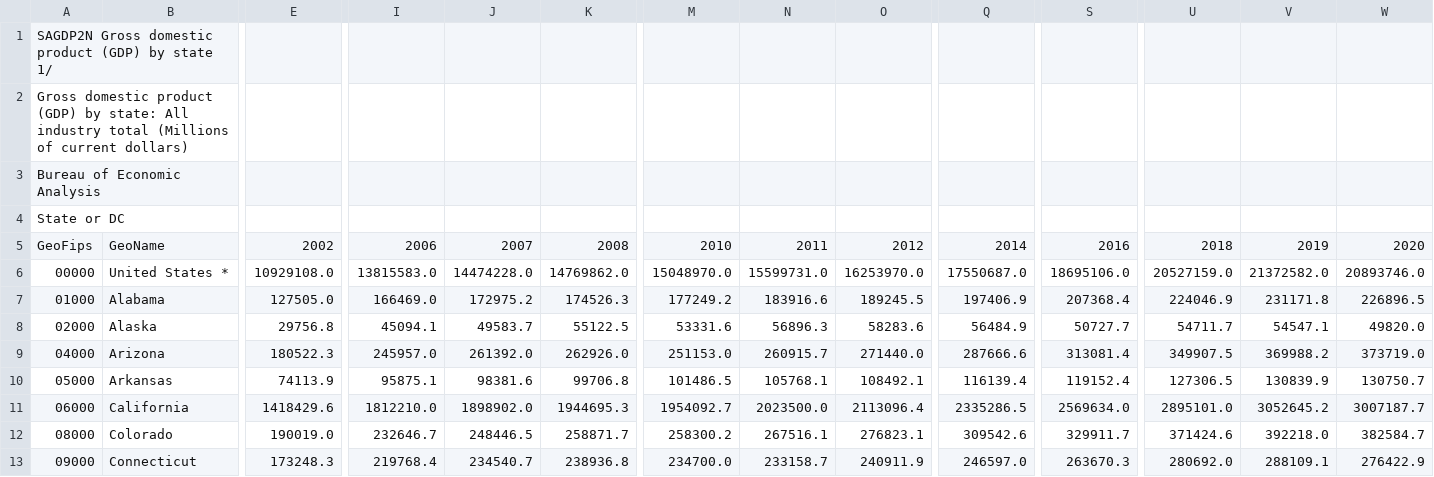
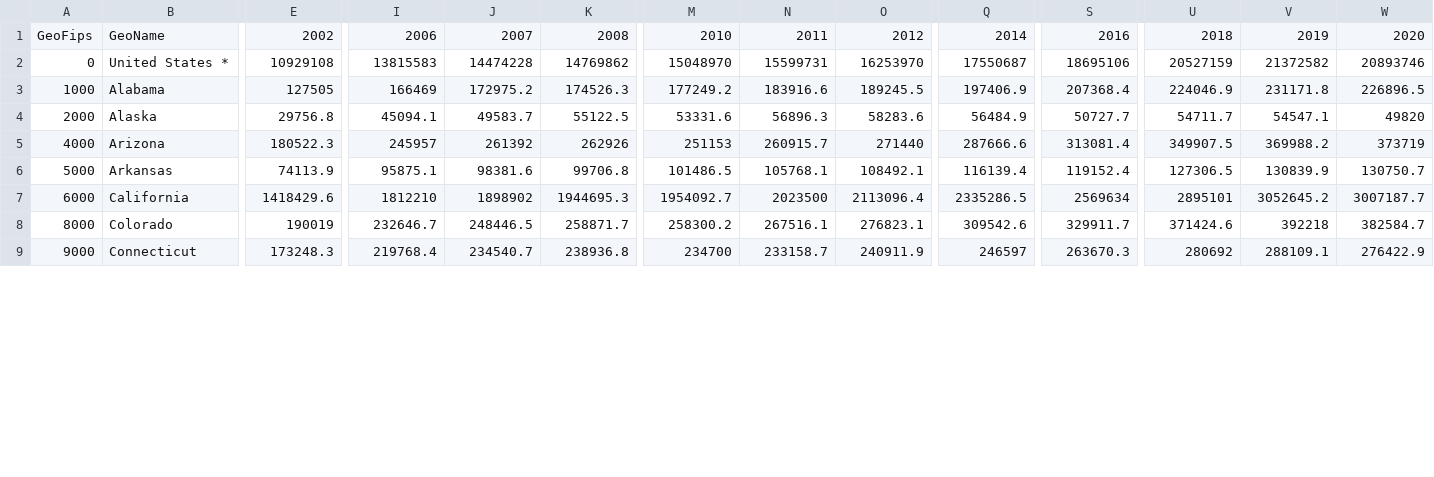
Before and after one commit to resh-chh/2021Fall_finals, a CSV file: data/GDP_by_state.csv, drawn as a sheet; only a part is shown, gaps mark what is left out; removed rows and columns are numbered as before the commit, all else as after; rows hold the shown columns only; the diff covers the shown part only; the diff names each change by its address in the sheet, - before the commit and + after, or states it on an @@ line.

Commit message:
All data files cleaned and converted to pandas Dataframe

```diff
--- a/data/GDP_by_state.csv
+++ b/data/GDP_by_state.csv
-row 1: SAGDP2N Gross domestic product (GDP) by state 1/
-row 2: Gross domestic product (GDP) by state: All industry total (Millions of current dollars)
-row 3: Bureau of Economic Analysis
-row 4: State or DC
-row 6: 00000 | United States * | 10929108.0 | 13815583.0 | 14474228.0 | 14769862.0 | 15048970.0 | 15599731.0 | 16253970.0 | 17550687.0 | 18695106.0 | 20527159.0 | 21372582.0 | 20893746.0
+row 2: 0 | United States * | 10929108 | 13815583 | 14474228 | 14769862 | 15048970 | 15599731 | 16253970 | 17550687 | 18695106 | 20527159 | 21372582 | 20893746
-A3: 01000
+A3: 1000
-E3: 127505.0
+E3: 127505
-I3: 166469.0
+I3: 166469
-A4: 02000
+A4: 2000
-W4: 49820.0
+W4: 49820
-A5: 04000
+A5: 4000
-I5: 245957.0
+I5: 245957
-J5: 261392.0
+J5: 261392
-K5: 262926.0
+K5: 262926
-M5: 251153.0
+M5: 251153
-O5: 271440.0
+O5: 271440
-W5: 373719.0
+W5: 373719
-A6: 05000
+A6: 5000
-A7: 06000
+A7: 6000
-I7: 1812210.0
+I7: 1812210
-J7: 1898902.0
+J7: 1898902
-N7: 2023500.0
+N7: 2023500
-S7: 2569634.0
+S7: 2569634
-U7: 2895101.0
+U7: 2895101
-A8: 08000
+A8: 8000
-E8: 190019.0
+E8: 190019
-V8: 392218.0
+V8: 392218
-A9: 09000
+A9: 9000
-M9: 234700.0
+M9: 234700
-Q9: 246597.0
+Q9: 246597
-U9: 280692.0
+U9: 280692
```
Also changed, not shown: 4 removed rows and 108 edited cells elsewhere in this file, data/earthquakes.tsv, data/tsunamis.tsv, 2 other files.
